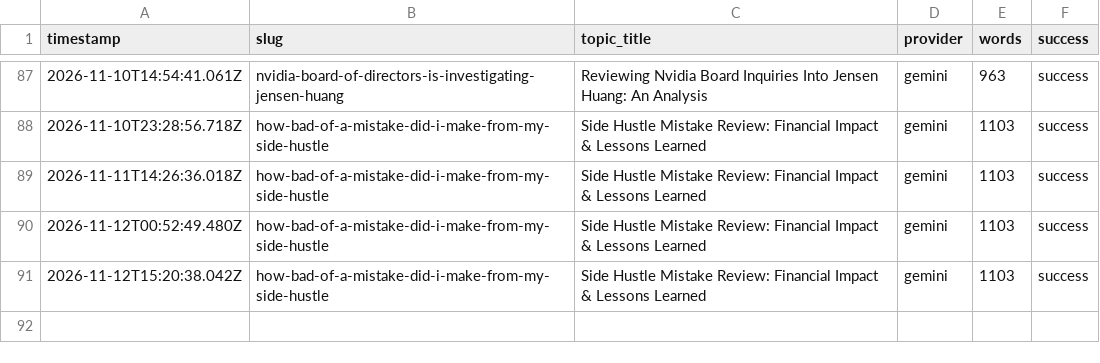
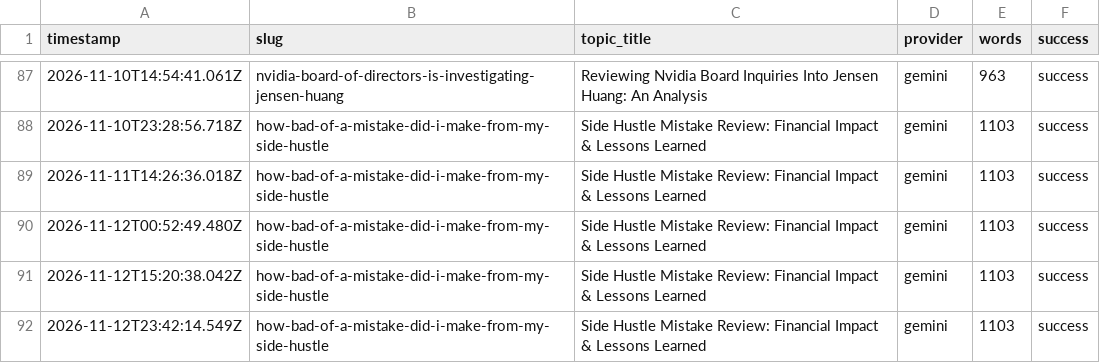
Before and after one commit to haxno2004-wq/aitoollab-autopilot, a CSV file: state/finflow/log.csv, drawn as a sheet; only a part is shown, gaps mark what is left out.

```diff
--- a/state/finflow/log.csv
+++ b/state/finflow/log.csv
@@ -91 +91,2 @@ timestamp,slug,topic_title,provider,words,success
 2026-11-12T15:20:38.042Z,how-bad-of-a-mistake-did-i-make-from-my-side-hustle,Side Hustle Mistake Review: Financial Impact & Lessons Learned,gemini,1103,success
+2026-11-12T23:42:14.549Z,how-bad-of-a-mistake-did-i-make-from-my-side-hustle,Side Hustle Mistake Review: Financial Impact & Lessons Learned,gemini,1103,success
```
Also changed, not shown: 3 other files.
